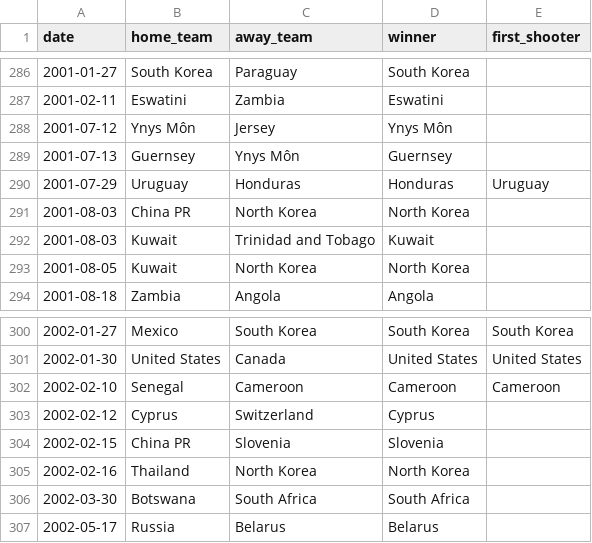
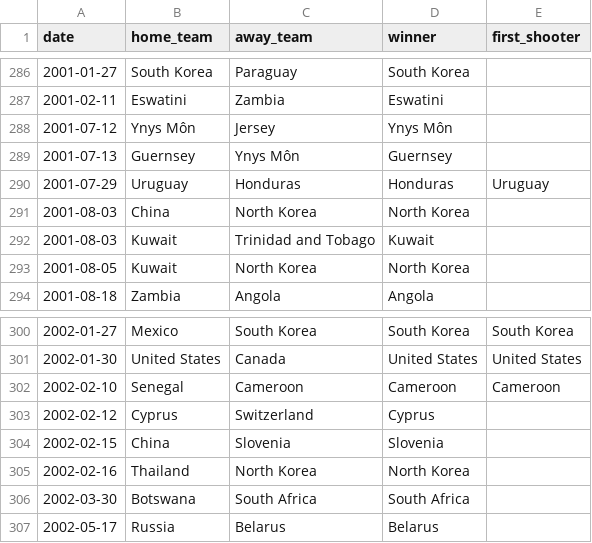
Before and after one commit to aryamanv8/worldcup-2026-model, a CSV file: data/raw/shootouts.csv, drawn as a sheet; only a part is shown, gaps mark what is left out; the diff covers the shown part only.

```diff
--- a/data/raw/shootouts.csv
+++ b/data/raw/shootouts.csv
@@ -290,3 +290,3 @@ date,home_team,away_team,winner,first_shooter
 2001-07-29,Uruguay,Honduras,Honduras,Uruguay
-2001-08-03,China PR,North Korea,North Korea,
+2001-08-03,China,North Korea,North Korea,
 2001-08-03,Kuwait,Trinidad and Tobago,Kuwait,
@@ -303,3 +303,3 @@ date,home_team,away_team,winner,first_shooter
 2002-02-12,Cyprus,Switzerland,Cyprus,
-2002-02-15,China PR,Slovenia,Slovenia,
+2002-02-15,China,Slovenia,Slovenia,
 2002-02-16,Thailand,North Korea,North Korea,
```
Also changed, not shown: 1 added row and 21 edited cells elsewhere in this file, 11 other files.
